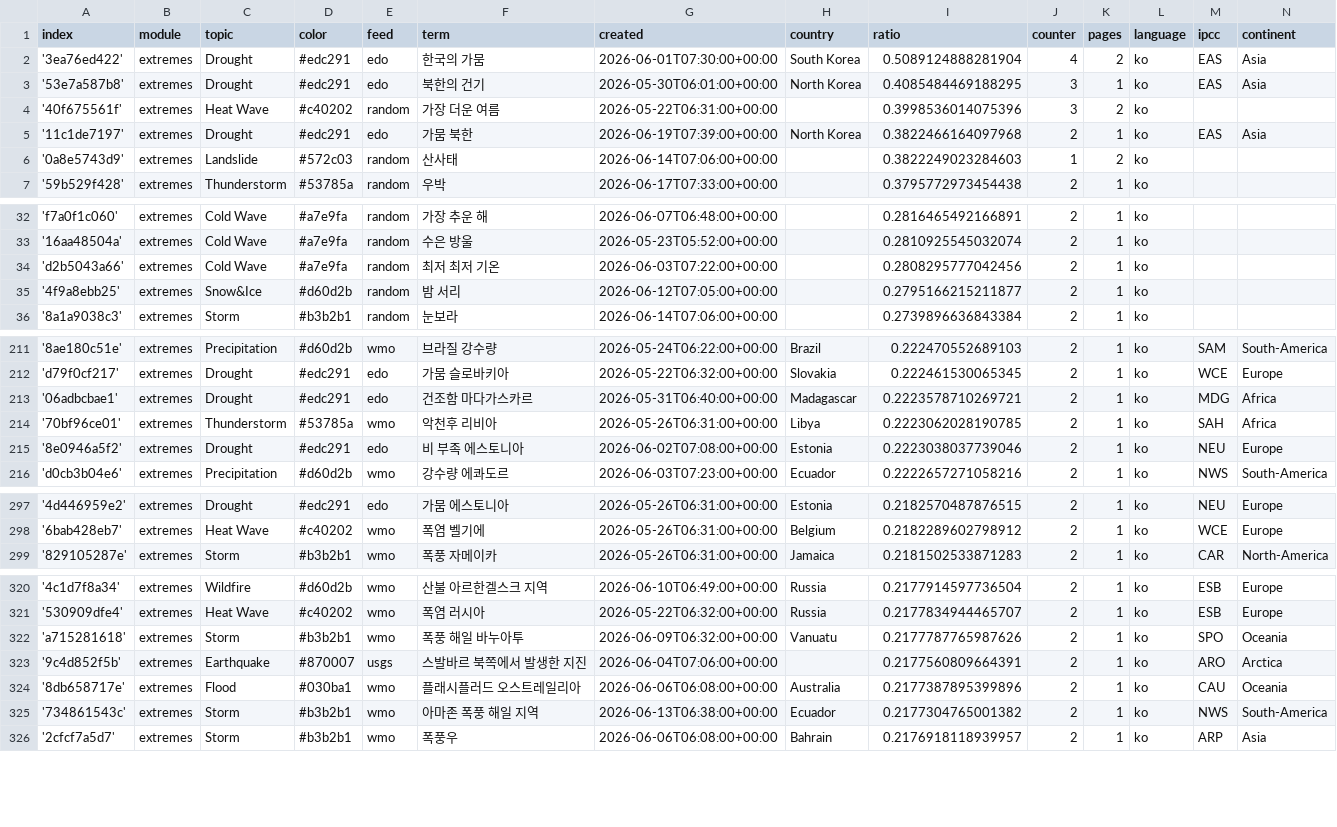
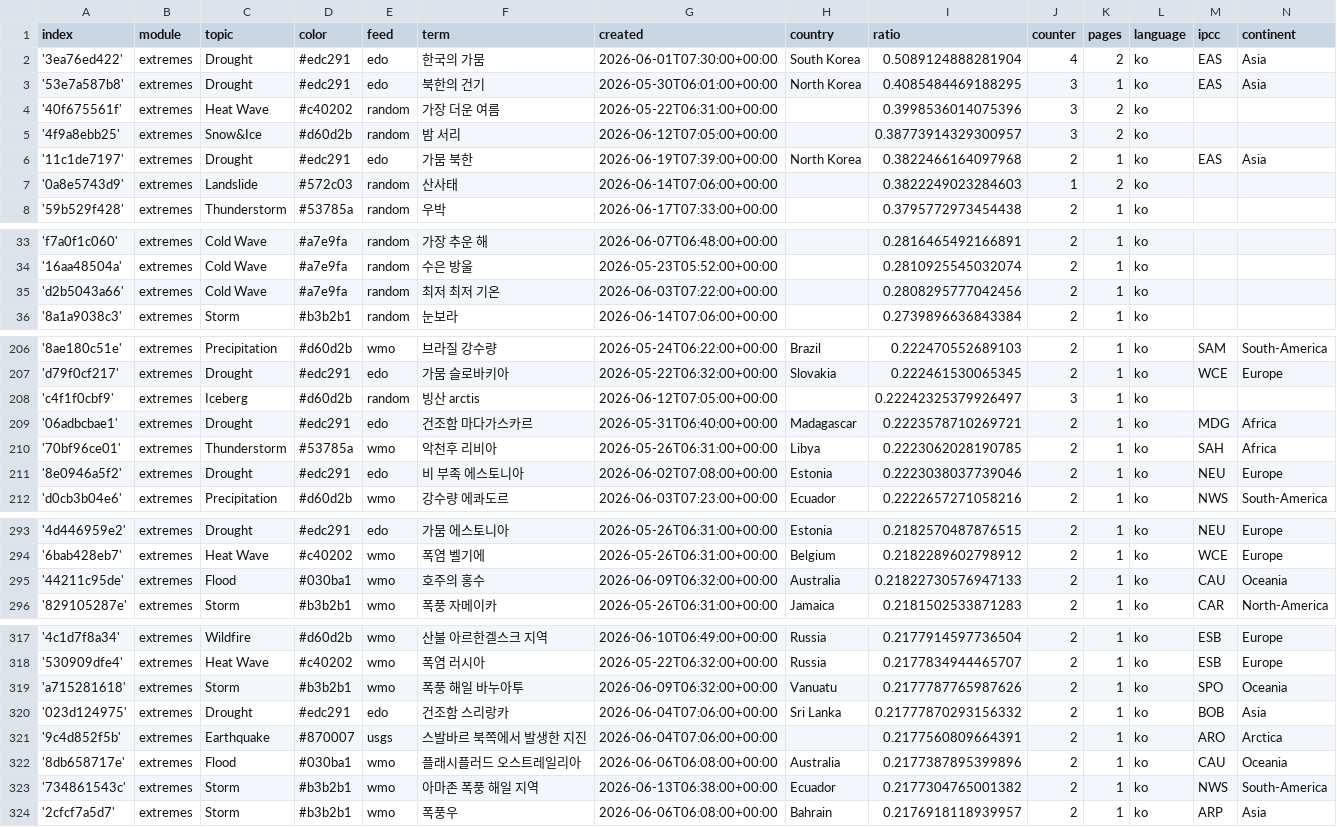
Before and after one commit to kamic-news/koreanExtremes, a CSV file: terms.csv, drawn as a sheet; only a part is shown, gaps mark what is left out; removed rows and columns are numbered as before the commit, all else as after; the diff covers the shown part only; the diff names each change by its address in the sheet, - before the commit and + after, or states it on an @@ line.

```diff
--- a/terms.csv
+++ b/terms.csv
+row 5: '4f9a8ebb25' | extremes | Snow&Ice | #d60d2b | random | 밤 서리 | 2026-06-12T07:05:00+00:00 |  | 0.38773914329300957 | 3 | 2 | ko
-row 35: '4f9a8ebb25' | extremes | Snow&Ice | #d60d2b | random | 밤 서리 | 2026-06-12T07:05:00+00:00 |  | 0.2795166215211877 | 2 | 1 | ko
+row 208: 'c4f1f0cbf9' | extremes | Iceberg | #d60d2b | random | 빙산 arctis | 2026-06-12T07:05:00+00:00 |  | 0.22242325379926497 | 3 | 1 | ko
+row 295: '44211c95de' | extremes | Flood | #030ba1 | wmo | 호주의 홍수 | 2026-06-09T06:32:00+00:00 | Australia | 0.21822730576947133 | 2 | 1 | ko | CAU | Oceania
+row 320: '023d124975' | extremes | Drought | #edc291 | edo | 건조함 스리랑카 | 2026-06-04T07:06:00+00:00 | Sri Lanka | 0.21777870293156332 | 2 | 1 | ko | BOB | Asia
```
Also changed, not shown: 2 added rows, 5 removed rows and 3 edited cells elsewhere in this file.
